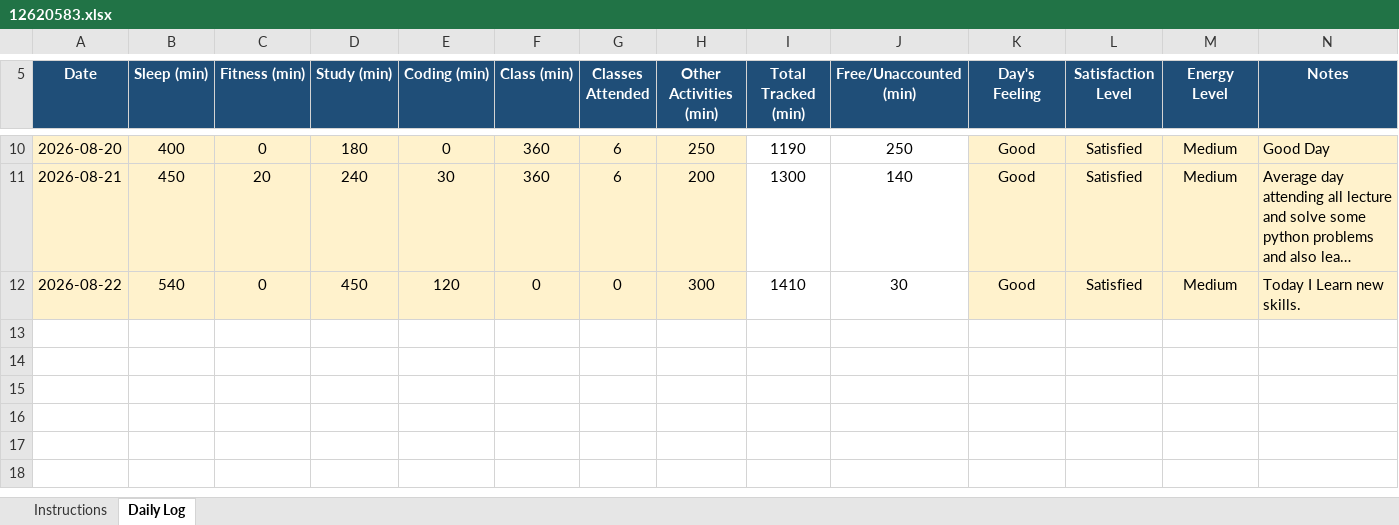
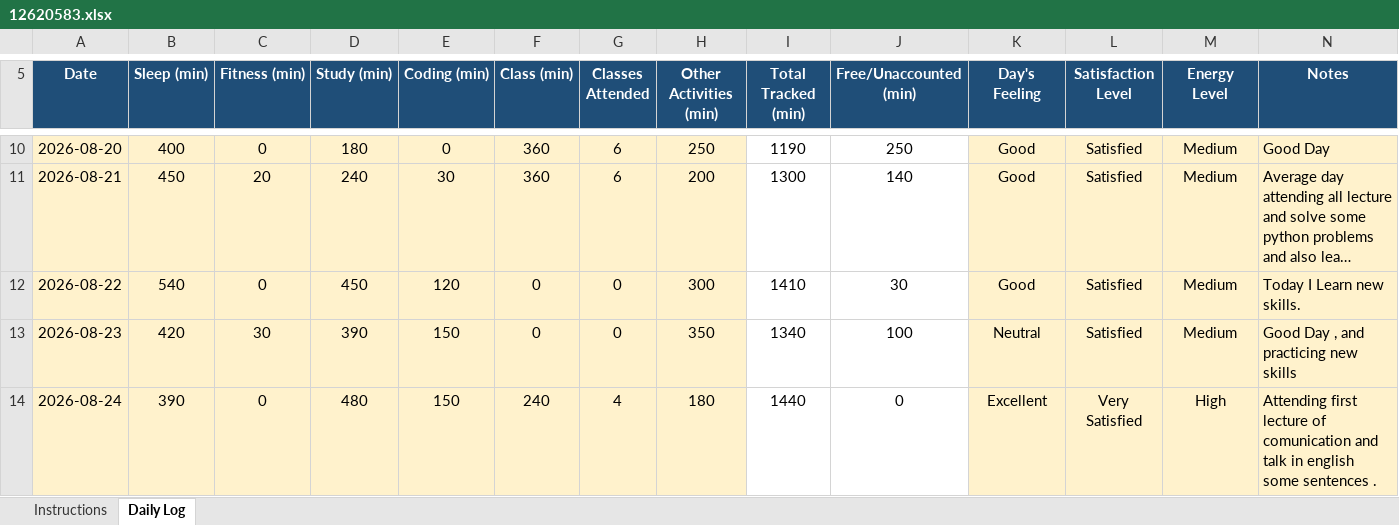
Before and after one commit to mrvithubunge01/CAP776, an Excel workbook: 12620583.xlsx, sheet Daily Log, drawn as a sheet; only a part is shown, gaps mark what is left out; long unchanged cells end in …; values as stored, in another font and other column widths than the file's, no borders; conditional formats not drawn; the diff names each change by its address in the sheet, - before the commit and + after, or states it on an @@ line.

Commit message:
Day 8

```diff
--- a/12620583.xlsx (sheet Daily Log)
+++ b/12620583.xlsx (sheet Daily Log)
+row 13: 2026-08-23 | 420 | 30 | 390 | 150 | 0 | 0 | 350 | 1340 | 100 | Neutral | Satisfied | Medium | Good Day , and practicing new skills
+row 14: 2026-08-24 | 390 | 0 | 480 | 150 | 240 | 4 | 180 | 1440 | 0 | Excellent | Very Satisfied | High | Attending first lecture of comunication and talk in english some sentences .
```
